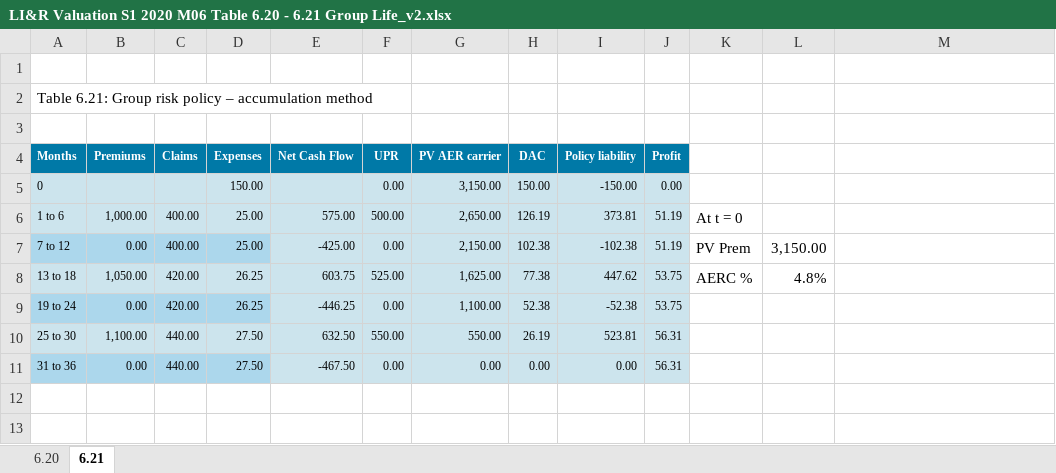
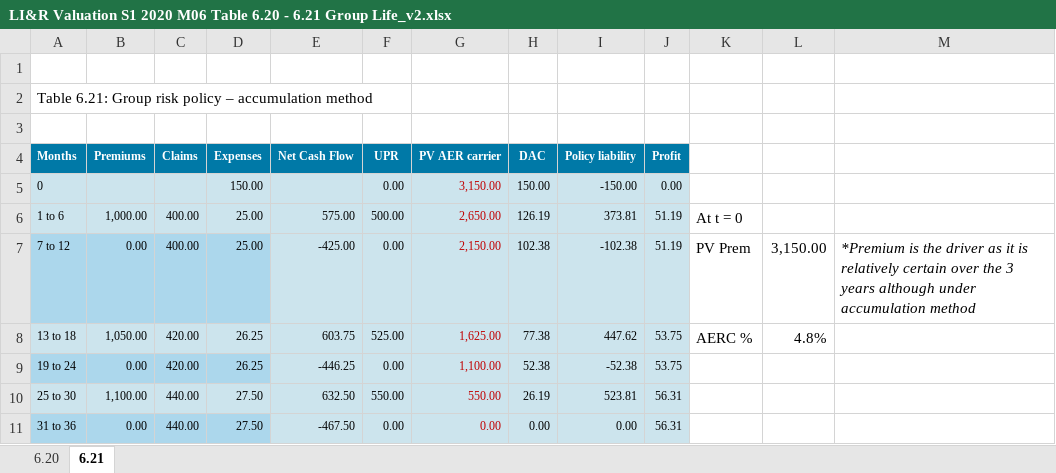
Before and after one commit to Vinc-zhu/my_file, an Excel workbook: LIRV/Textbook/LI&R Valuation S1 2020 M06 Table 6.20 - 6.21 Group Life_v2.xlsx, sheet 6.21, drawn as a sheet; values as stored, in another font and other column widths than the file's, no borders; the diff names each change by its address in the sheet, - before the commit and + after, or states it on an @@ line.

```diff
--- a/LIRV/Textbook/LI&R Valuation S1 2020 M06 Table 6.20 - 6.21 Group Life_v2.xlsx (sheet 6.21)
+++ b/LIRV/Textbook/LI&R Valuation S1 2020 M06 Table 6.20 - 6.21 Group Life_v2.xlsx (sheet 6.21)
-G5:G11 text colour: black
+G5:G11 text colour: #C00000
-M7: (empty)
+M7: *Premium is the driver as it is relatively certain over the 3 years although under accumulation method
```
Also changed, not shown: sheet 6.20, formulas that keep their value, LIRV/Textbook/LI&R Valuation S1 2020 M05 Table 5.2 IBNR Chain Ladder.xlsx, LIRV/Textbook/LI&R Valuation S1 2020 M06 Table 6.11 - 6.13 DAC SPTA.xlsx, 13 other files.
